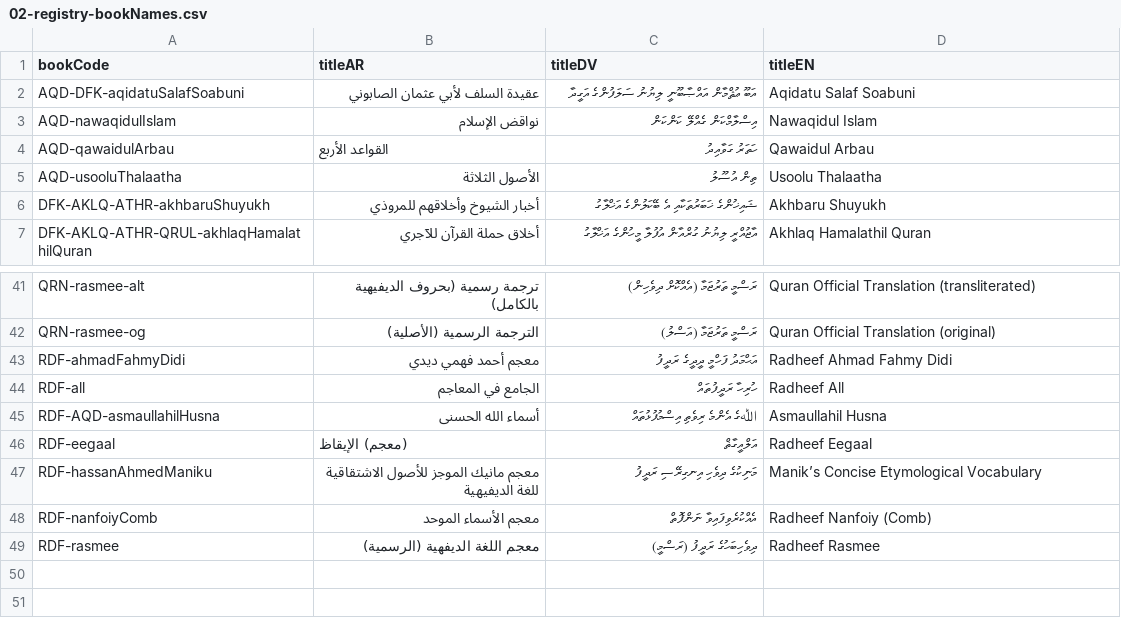
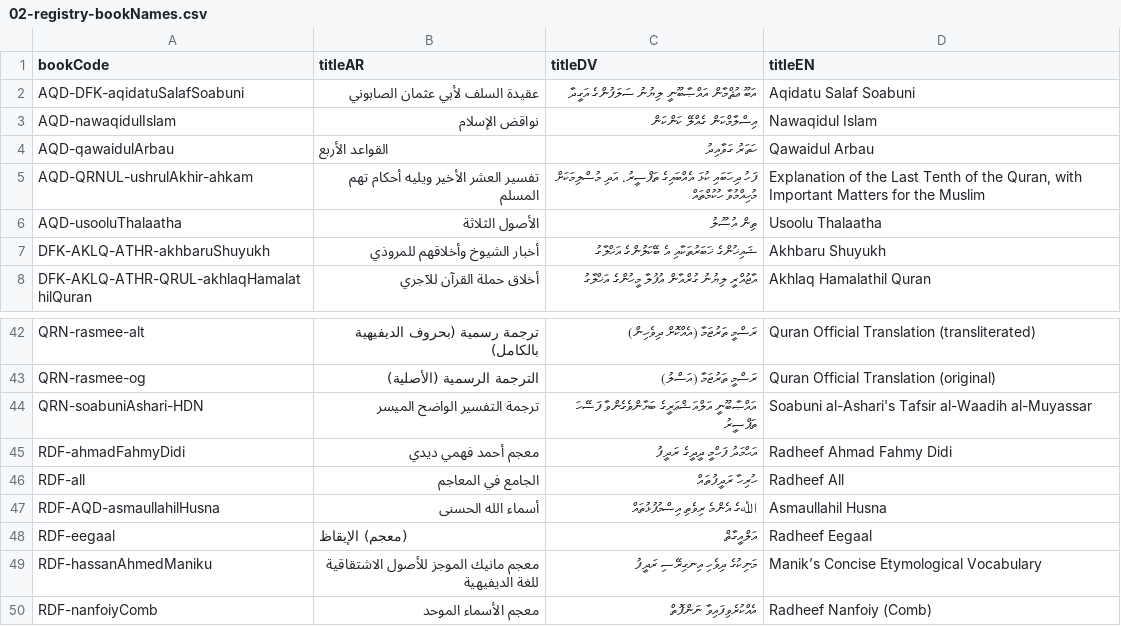
Before and after one commit to hadithmv/hadithmv.github.io, a CSV file: codebase/data/02-registry-bookNames.csv, drawn as a sheet; only a part is shown, gaps mark what is left out; the shorter side is filled out with more unchanged rows; the diff names each change by its address in the sheet, - before the commit and + after, or states it on an @@ line.

```diff
--- a/codebase/data/02-registry-bookNames.csv
+++ b/codebase/data/02-registry-bookNames.csv
+row 5: AQD-QRNUL-ushrulAkhir-ahkam | تفسير العشر الأخير ويليه أحكام تهم المسلم | ފަހު ދިހަބައި ކުޅަ އެއްބައިގެ ތަފްސީރު، އަދި މުސްލިމަކަށް މުހިއްމުވާ ހުކުމްތައް | Explanation of the Last Tenth of the Quran, with Important Matters for the Muslim
+row 44: QRN-soabuniAshari-HDN | ترجمة التفسير الواضح الميسر | އައްޞާބޫނީ އަލްއަޝްޢަރީގެ ބަޔާންވެގެންވާ ފަސޭހަ ތަފްސީރު | Soabuni al-Ashari's Tafsir al-Waadih al-Muyassar
```
Also changed, not shown: 1 other file.
